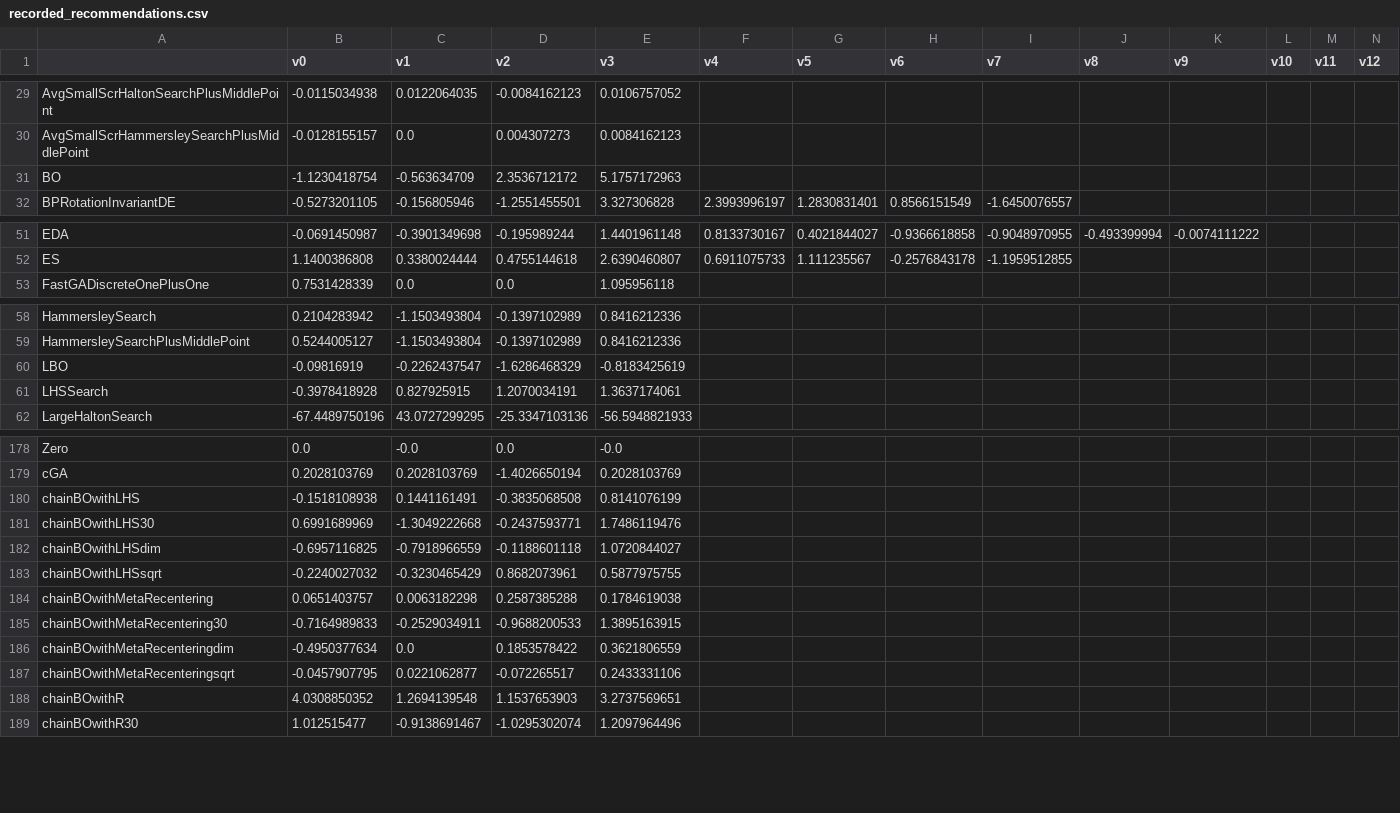
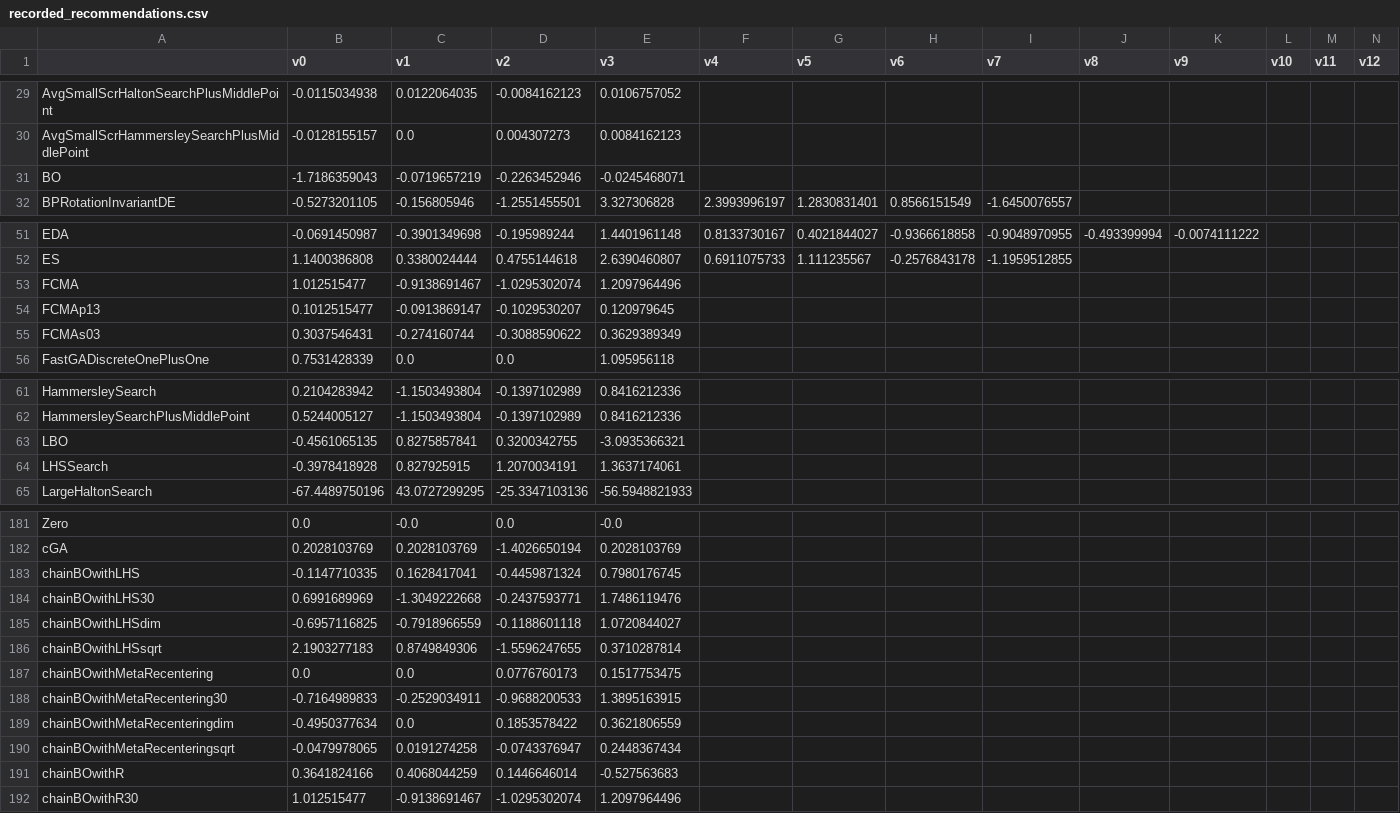
Before and after one commit to facebookresearch/nevergrad, a CSV file: nevergrad/optimization/recorded_recommendations.csv, drawn as a sheet; only a part is shown, gaps mark what is left out; addresses are those after the commit; rows hold the shown columns only; the diff covers the shown part only; the diff names each change by its address in the sheet, - before the commit and + after, or states it on an @@ line.

```diff
--- a/nevergrad/optimization/recorded_recommendations.csv
+++ b/nevergrad/optimization/recorded_recommendations.csv
-B31 (v0): -1.1230418754
+B31 (v0): -1.7186359043
-C31 (v1): -0.563634709
+C31 (v1): -0.0719657219
-D31 (v2): 2.3536712172
+D31 (v2): -0.2263452946
-E31 (v3): 5.1757172963
+E31 (v3): -0.0245468071
+row 53: FCMA | 1.012515477 | -0.9138691467 | -1.0295302074 | 1.2097964496
+row 54: FCMAp13 | 0.1012515477 | -0.0913869147 | -0.1029530207 | 0.120979645
+row 55: FCMAs03 | 0.3037546431 | -0.274160744 | -0.3088590622 | 0.3629389349
-B63 (v0): -0.09816919
+B63 (v0): -0.4561065135
-C63 (v1): -0.2262437547
+C63 (v1): 0.8275857841
-D63 (v2): -1.6286468329
+D63 (v2): 0.3200342755
-E63 (v3): -0.8183425619
+E63 (v3): -3.0935366321
-B183 (v0): -0.1518108938
+B183 (v0): -0.1147710335
-C183 (v1): 0.1441161491
+C183 (v1): 0.1628417041
-D183 (v2): -0.3835068508
+D183 (v2): -0.4459871324
-E183 (v3): 0.8141076199
+E183 (v3): 0.7980176745
-B186 (v0): -0.2240027032
+B186 (v0): 2.1903277183
-C186 (v1): -0.3230465429
+C186 (v1): 0.8749849306
-D186 (v2): 0.8682073961
+D186 (v2): -1.5596247655
-E186 (v3): 0.5877975755
+E186 (v3): 0.3710287814
-B187 (v0): 0.0651403757
+B187 (v0): 0.0
-C187 (v1): 0.0063182298
+C187 (v1): 0.0
-D187 (v2): 0.2587385288
+D187 (v2): 0.0776760173
-E187 (v3): 0.1784619038
+E187 (v3): 0.1517753475
-B190 (v0): -0.0457907795
+B190 (v0): -0.0479978065
-C190 (v1): 0.0221062877
+C190 (v1): 0.0191274258
-D190 (v2): -0.072265517
+D190 (v2): -0.0743376947
-E190 (v3): 0.2433331106
+E190 (v3): 0.2448367434
-B191 (v0): 4.0308850352
+B191 (v0): 0.3641824166
-C191 (v1): 1.2694139548
+C191 (v1): 0.4068044259
-D191 (v2): 1.1537653903
+D191 (v2): 0.1446646014
-E191 (v3): 3.2737569651
+E191 (v3): -0.527563683
```
Also changed, not shown: 4 edited cells elsewhere in this file, 24 other files.
